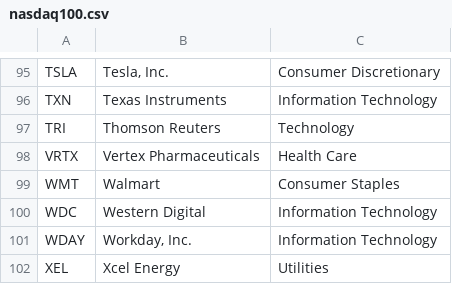
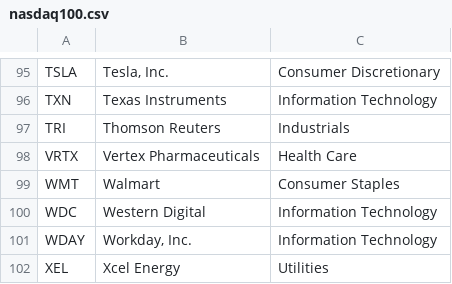
Before and after one commit to darrenchen75/stockapp, a CSV file: app/nasdaq100.csv, drawn as a sheet; only a part is shown, gaps mark what is left out; the diff covers the shown part only.

```diff
--- a/app/nasdaq100.csv
+++ b/app/nasdaq100.csv
@@ -96,3 +96,3 @@ TSLA,"Tesla, Inc.",Consumer Discretionary
 TXN,Texas Instruments,Information Technology
-TRI,Thomson Reuters,Technology
+TRI,Thomson Reuters,Industrials
 VRTX,Vertex Pharmaceuticals,Health Care
```
Also changed, not shown: 9 edited cells elsewhere in this file, 2 other files.
